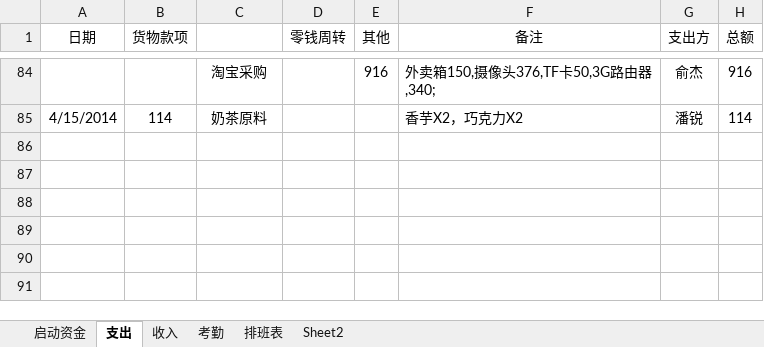
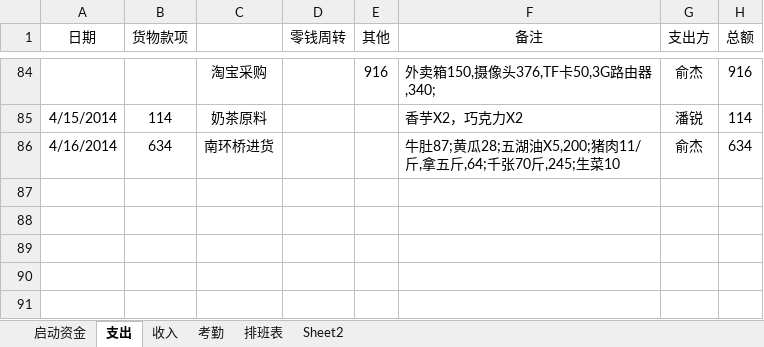
Before and after one commit to suda8/test, an Excel workbook: 食堂窗口收支明细表.xlsx, sheet 支出, drawn as a sheet; only a part is shown, gaps mark what is left out; values as stored, in another font and other column widths than the file's, no borders; the diff names each change by its address in the sheet, - before the commit and + after, or states it on an @@ line.

```diff
--- a/食堂窗口收支明细表.xlsx (sheet 支出)
+++ b/食堂窗口收支明细表.xlsx (sheet 支出)
-row 86: (empty)
+row 86: 4/16/2014 | 634 | 南环桥进货 |  |  | 牛肚87;黄瓜28;五湖油X5,200;猪肉11/斤,拿五斤,64;千张70斤,245;生菜10 | 俞杰 | 634
```
Also changed, not shown: sheet 考勤.
